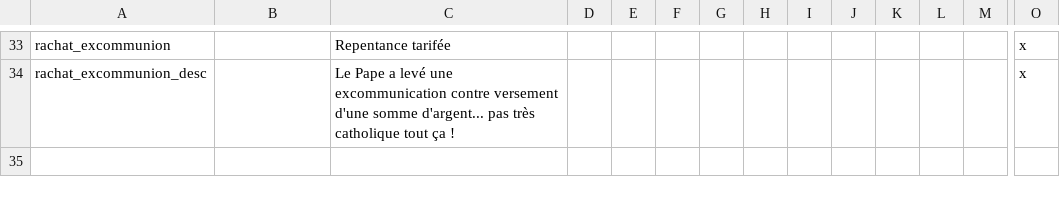
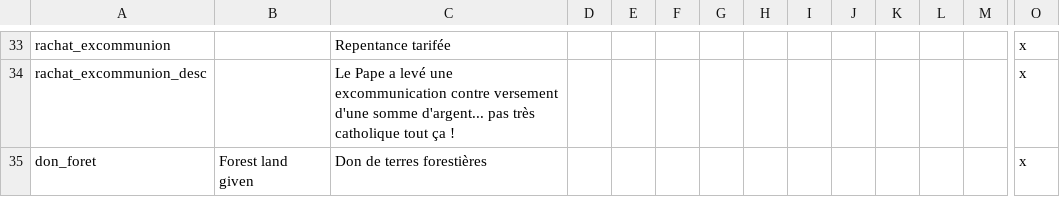
Before and after one commit to ArkoG/L3T, a CSV file: L3T/localisation/L3T_general.csv, drawn as a sheet; only a part is shown, gaps mark what is left out; rows hold the shown columns only; the diff names each change by its address in the sheet, - before the commit and + after, or states it on an @@ line.

Commit message:
loc don_foret

```diff
--- a/L3T/localisation/L3T_general.csv
+++ b/L3T/localisation/L3T_general.csv
+row 35: don_foret | Forest land given | Don de terres forestières |  |  |  |  |  |  |  |  |  |  | x
```
